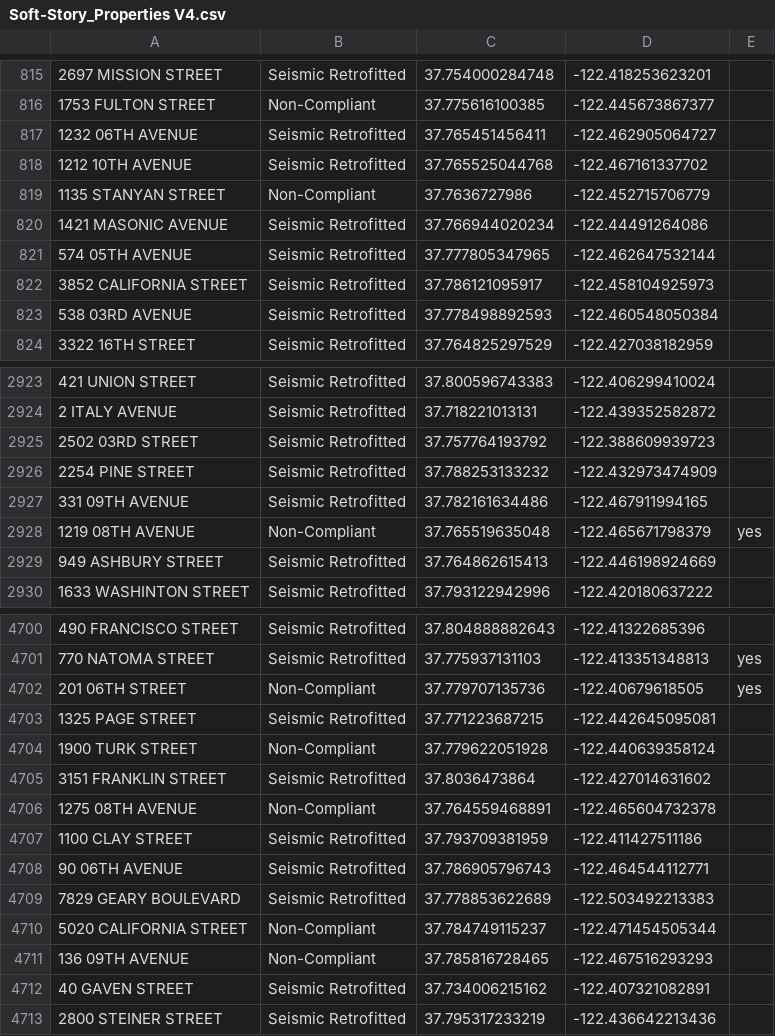
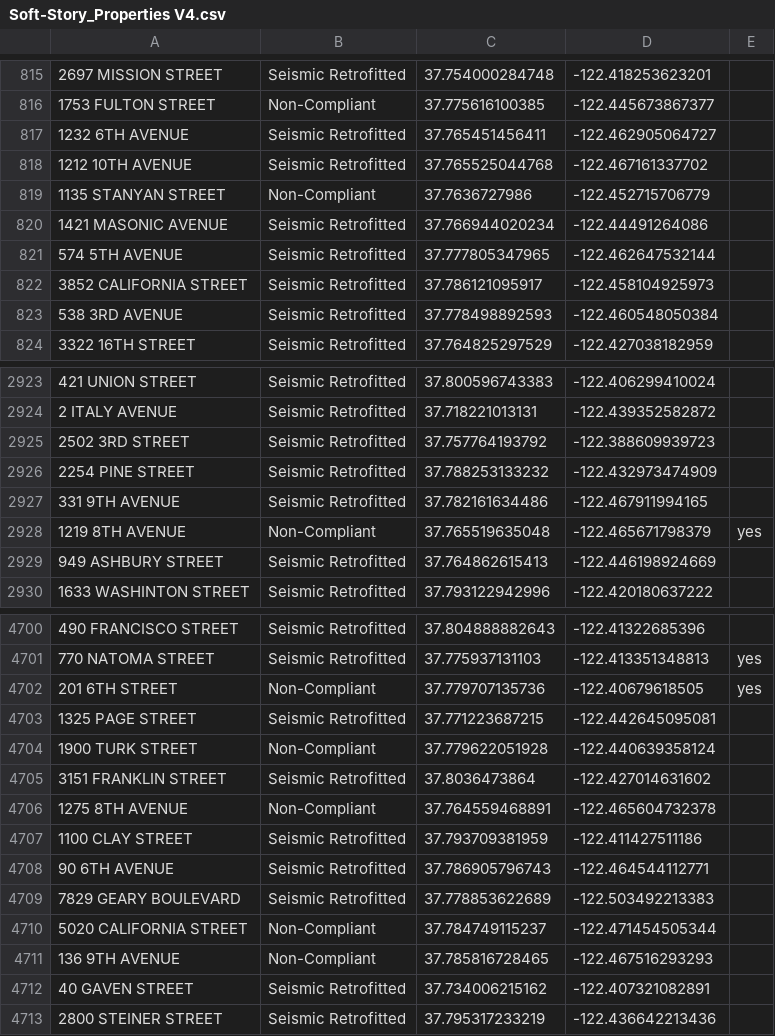
Before and after one commit to EpicRowan/Doom_mapper, a CSV file: seed_data/Soft-Story_Properties V4.csv, drawn as a sheet; only a part is shown, gaps mark what is left out; the diff covers the shown part only.

```diff
--- a/seed_data/Soft-Story_Properties V4.csv
+++ b/seed_data/Soft-Story_Properties V4.csv
@@ -816,3 +816,3 @@
 1753 FULTON STREET,Non-Compliant,37.775616100385,-122.445673867377,
-1232 06TH AVENUE,Seismic Retrofitted,37.765451456411,-122.462905064727,
+1232 6TH AVENUE,Seismic Retrofitted,37.765451456411,-122.462905064727,
 1212 10TH AVENUE,Seismic Retrofitted,37.765525044768,-122.467161337702,
@@ -820,5 +820,5 @@
 1421 MASONIC AVENUE,Seismic Retrofitted,37.766944020234,-122.44491264086,
-574 05TH AVENUE,Seismic Retrofitted,37.777805347965,-122.462647532144,
+574 5TH AVENUE,Seismic Retrofitted,37.777805347965,-122.462647532144,
 3852 CALIFORNIA STREET,Seismic Retrofitted,37.786121095917,-122.458104925973,
-538 03RD AVENUE,Seismic Retrofitted,37.778498892593,-122.460548050384,
+538 3RD AVENUE,Seismic Retrofitted,37.778498892593,-122.460548050384,
 3322 16TH STREET,Seismic Retrofitted,37.764825297529,-122.427038182959,
@@ -2924,6 +2924,6 @@
 2 ITALY AVENUE,Seismic Retrofitted,37.718221013131,-122.439352582872,
-2502 03RD STREET,Seismic Retrofitted,37.757764193792,-122.388609939723,
+2502 3RD STREET,Seismic Retrofitted,37.757764193792,-122.388609939723,
 2254 PINE STREET,Seismic Retrofitted,37.788253133232,-122.432973474909,
-331 09TH AVENUE,Seismic Retrofitted,37.782161634486,-122.467911994165,
-1219 08TH AVENUE,Non-Compliant,37.765519635048,-122.465671798379,yes
+331 9TH AVENUE,Seismic Retrofitted,37.782161634486,-122.467911994165,
+1219 8TH AVENUE,Non-Compliant,37.765519635048,-122.465671798379,yes
 949 ASHBURY STREET,Seismic Retrofitted,37.764862615413,-122.446198924669,
@@ -4701,3 +4701,3 @@
 770 NATOMA STREET,Seismic Retrofitted,37.775937131103,-122.413351348813,yes
-201 06TH STREET,Non-Compliant,37.779707135736,-122.40679618505,yes
+201 6TH STREET,Non-Compliant,37.779707135736,-122.40679618505,yes
 1325 PAGE STREET,Seismic Retrofitted,37.771223687215,-122.442645095081,
@@ -4705,8 +4705,8 @@
 3151 FRANKLIN STREET,Seismic Retrofitted,37.8036473864,-122.427014631602,
-1275 08TH AVENUE,Non-Compliant,37.764559468891,-122.465604732378,
+1275 8TH AVENUE,Non-Compliant,37.764559468891,-122.465604732378,
 1100 CLAY STREET,Seismic Retrofitted,37.793709381959,-122.411427511186,
-90 06TH AVENUE,Seismic Retrofitted,37.786905796743,-122.464544112771,
+90 6TH AVENUE,Seismic Retrofitted,37.786905796743,-122.464544112771,
 7829 GEARY BOULEVARD,Seismic Retrofitted,37.778853622689,-122.503492213383,
 5020 CALIFORNIA STREET,Non-Compliant,37.784749115237,-122.471454505344,
-136 09TH AVENUE,Non-Compliant,37.785816728465,-122.467516293293,
+136 9TH AVENUE,Non-Compliant,37.785816728465,-122.467516293293,
 40 GAVEN STREET,Seismic Retrofitted,37.734006215162,-122.407321082891,
```
Also changed, not shown: 189 edited cells elsewhere in this file, 2 other files.
